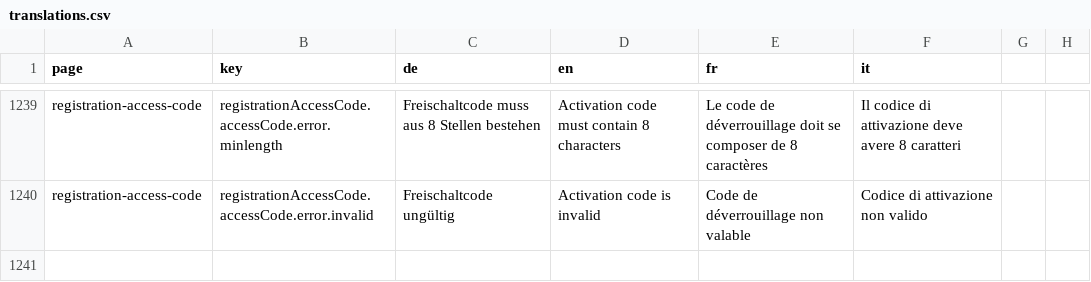
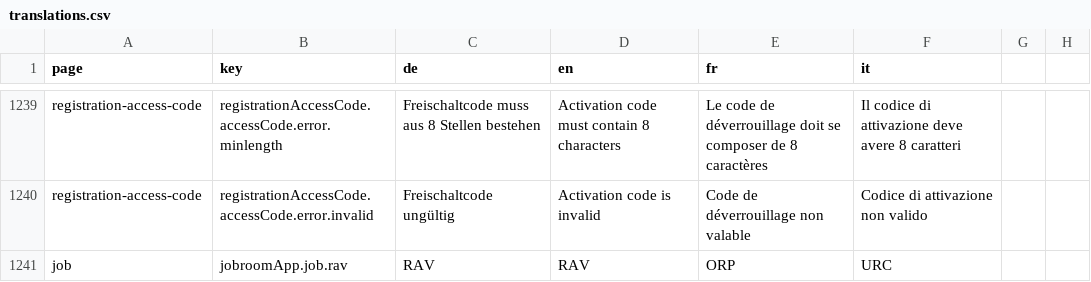
Before and after one commit to Eisfresser/jobroom2, a CSV file: src/main/webapp/i18n/translations.csv, drawn as a sheet; only a part is shown, gaps mark what is left out.

Commit message:
[JR-1279] Hide a company name on a job list and details pages for a public and restricted anonymous (#734)
* [JR-1279] Hide a company name on a job list and details pages for a public and restricted anonymous

* [JR-1279] Hide a company name on a job list and details pages for a public and restricted anonymous: corrections after review.

* [JR-1279] Hide a company name on a job list and details pages for a public and restricted anonymous: corrections after review.

```diff
--- a/src/main/webapp/i18n/translations.csv
+++ b/src/main/webapp/i18n/translations.csv
@@ -1240 +1240,2 @@ registration-access-code,registrationAccessCode.accessCode.error.minlength,Freis
 registration-access-code,registrationAccessCode.accessCode.error.invalid,Freischaltcode ungültig,Activation code is invalid,Code de déverrouillage non valable,Codice di attivazione non valido
+job,jobroomApp.job.rav, RAV,RAV,ORP,URC
```
Also changed, not shown: 8 other files.
